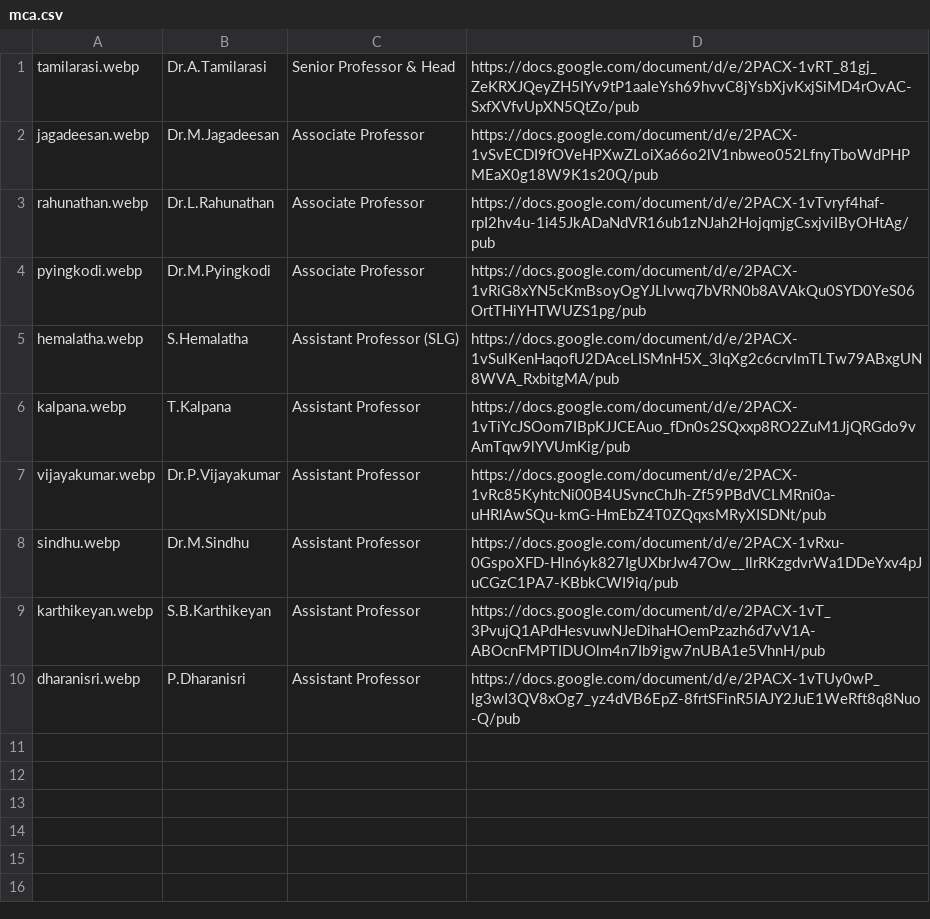
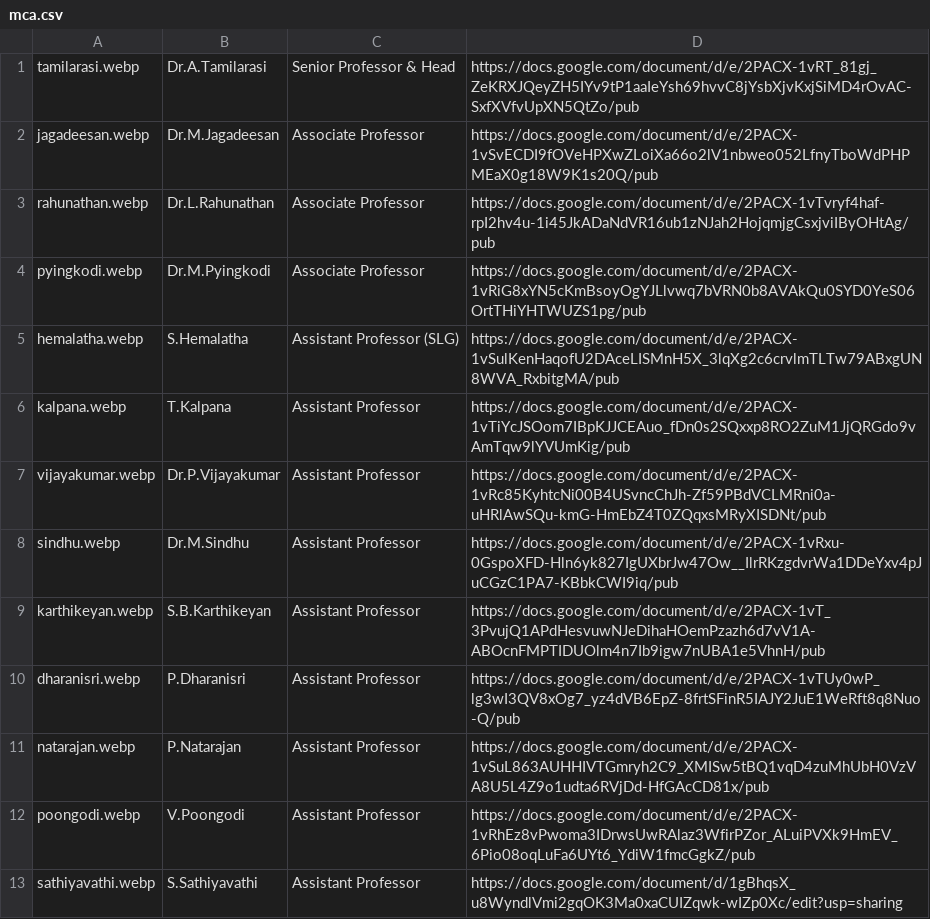
Before and after one commit to kongu-web/kec, a CSV file: public/Faculty/mca.csv, drawn as a sheet; the diff names each change by its address in the sheet, - before the commit and + after, or states it on an @@ line.

Commit message:
faculty updated

```diff
--- a/public/Faculty/mca.csv
+++ b/public/Faculty/mca.csv
+row 11: natarajan.webp | P.Natarajan | Assistant Professor | https://docs.google.com/document/d/e/2PACX-1vSuL863AUHHIVTGmryh2C9_XMISw5tBQ1vqD4zuMhUbH0VzVA8U5L4Z9o1udta6RVjDd-HfGAcCD81x/pub
+row 12: poongodi.webp | V.Poongodi | Assistant Professor | https://docs.google.com/document/d/e/2PACX-1vRhEz8vPwoma3IDrwsUwRAlaz3WfirPZor_ALuiPVXk9HmEV_6Pio08oqLuFa6UYt6_YdiW1fmcGgkZ/pub
+row 13: sathiyavathi.webp | S.Sathiyavathi | Assistant Professor | https://docs.google.com/document/d/1gBhqsX_u8WyndlVmi2gqOK3Ma0xaCUIZqwk-wIZp0Xc/edit?usp=sharing
```
Also changed, not shown: public/Faculty/cse.csv, public/Faculty/ece.csv, 11 other files.
